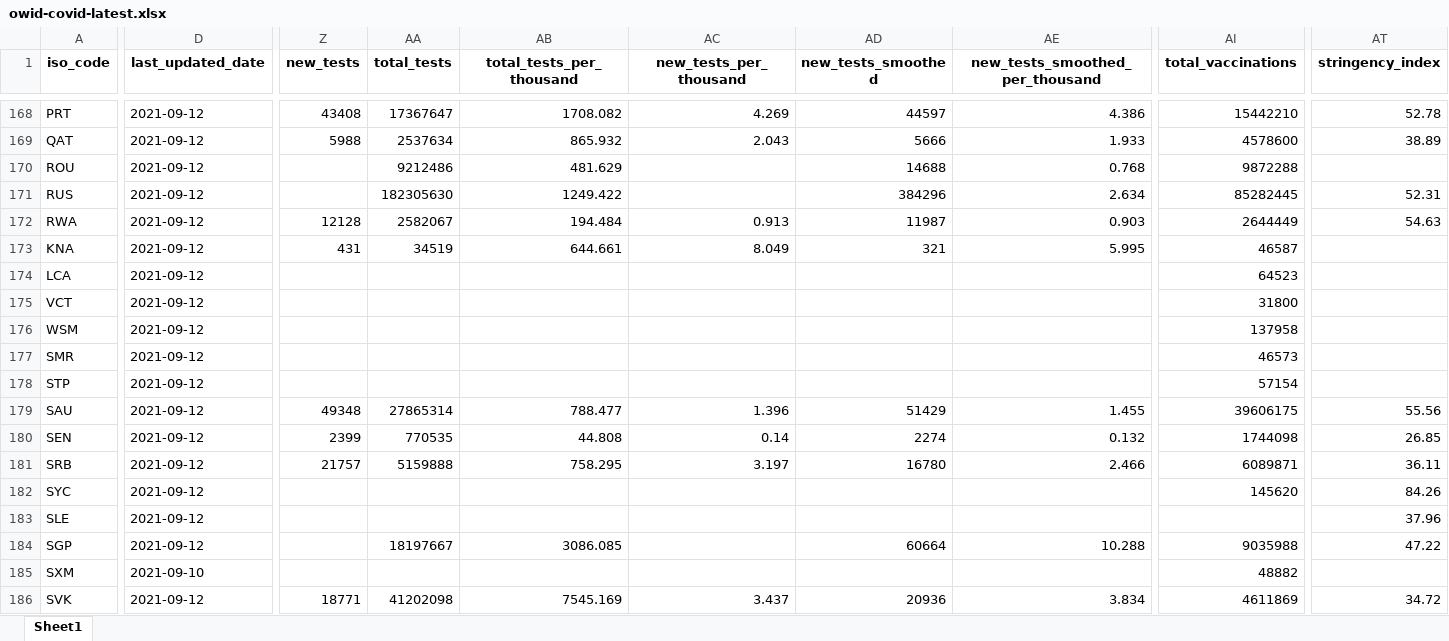
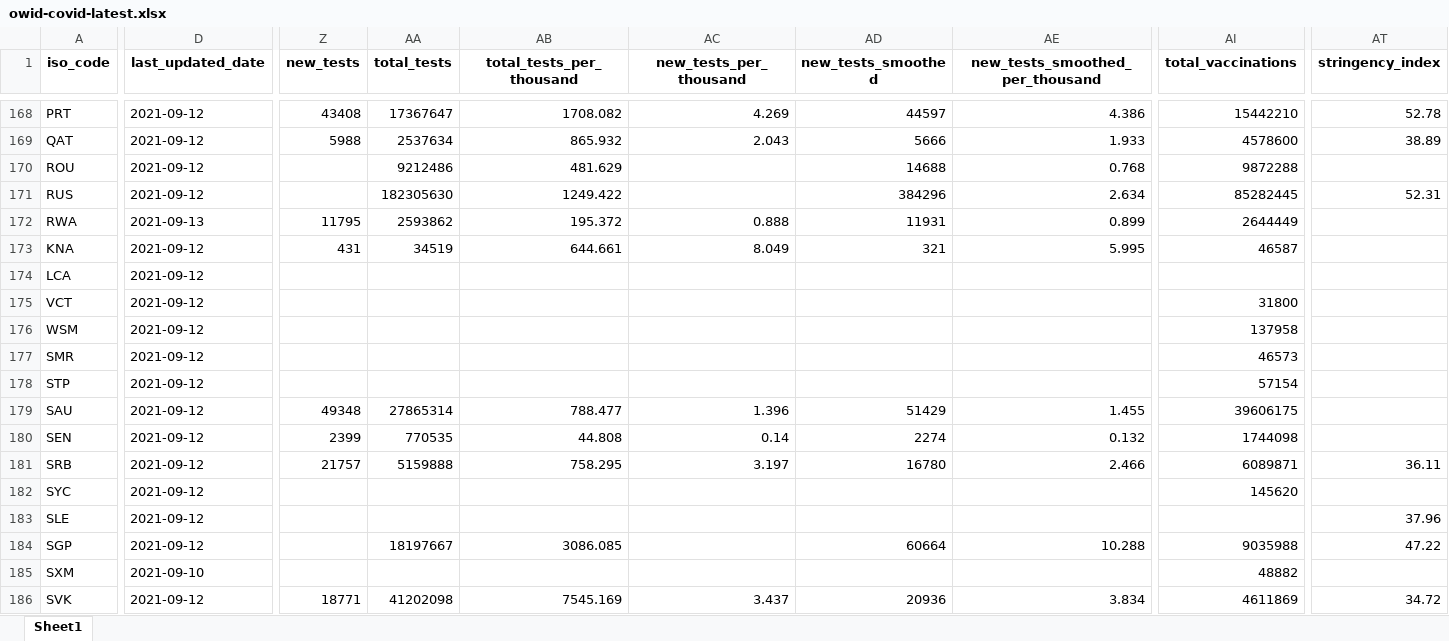
Before and after one commit to upamapsb/Upama, an Excel workbook: public/data/latest/owid-covid-latest.xlsx, sheet Sheet1, drawn as a sheet; only a part is shown, gaps mark what is left out; values as stored, in another font and other column widths than the file's, no borders; the diff covers the shown part only; the diff names each change by its address in the sheet, - before the commit and + after, or states it on an @@ line.

```diff
--- a/public/data/latest/owid-covid-latest.xlsx (sheet Sheet1)
+++ b/public/data/latest/owid-covid-latest.xlsx (sheet Sheet1)
-D172 (last_updated_date): 2021-09-12
+D172 (last_updated_date): 2021-09-13
-Z172 (new_tests): 12128
+Z172 (new_tests): 11795
-AA172 (total_tests): 2582067
+AA172 (total_tests): 2593862
-AB172 (total_tests_per_thousand): 194.484
+AB172 (total_tests_per_thousand): 195.372
-AC172 (new_tests_per_thousand): 0.913
+AC172 (new_tests_per_thousand): 0.888
-AD172 (new_tests_smoothed): 11987
+AD172 (new_tests_smoothed): 11931
-AE172 (new_tests_smoothed_per_thousand): 0.903
+AE172 (new_tests_smoothed_per_thousand): 0.899
-AT172 (stringency_index): 54.63
+AT172 (stringency_index): (empty)
-AI174 (total_vaccinations): 64523
+AI174 (total_vaccinations): (empty)
-AT179 (stringency_index): 55.56
+AT179 (stringency_index): (empty)
-AT180 (stringency_index): 26.85
+AT180 (stringency_index): (empty)
-AT182 (stringency_index): 84.26
+AT182 (stringency_index): (empty)
```
Also changed, not shown: 87 edited cells elsewhere in this sheet, 21 other files.
